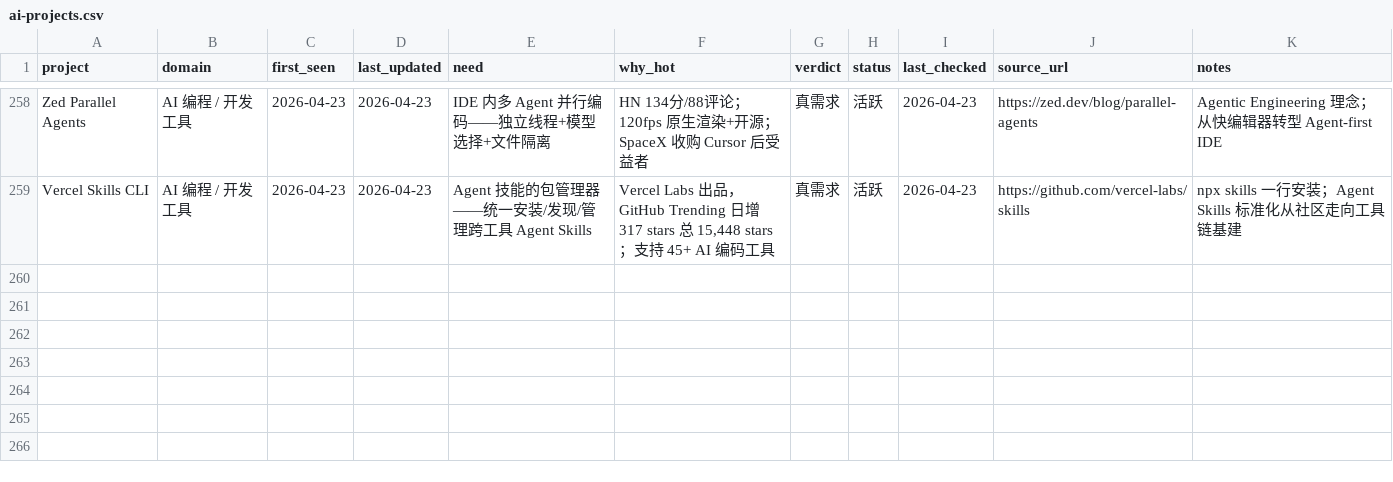
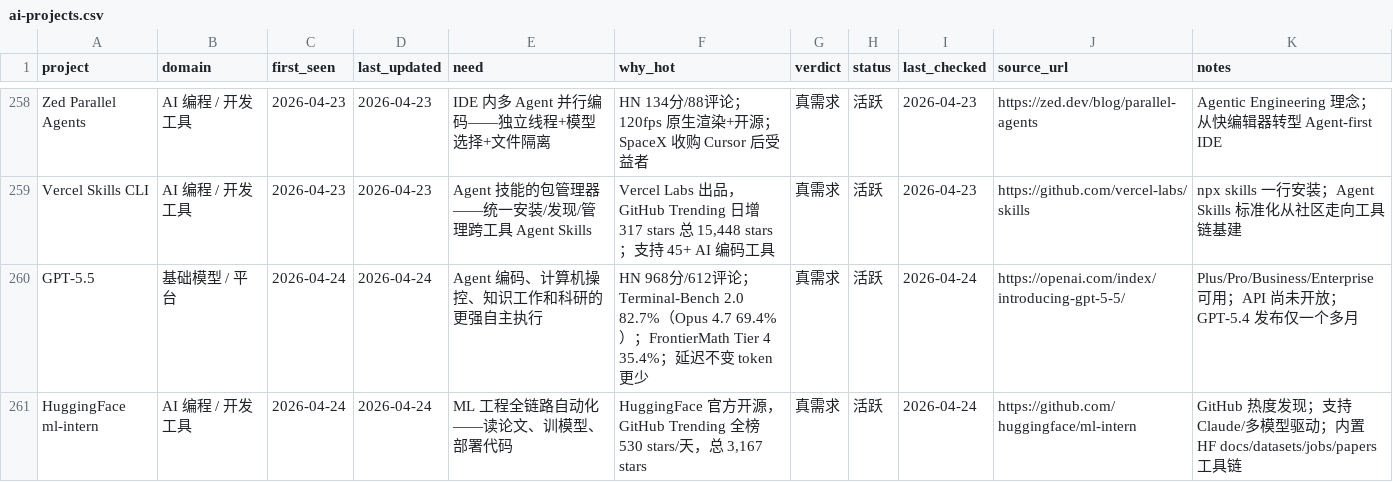
Before and after one commit to KuumaSan/AIProducts, a CSV file: tracking/ai-projects.csv, drawn as a sheet; only a part is shown, gaps mark what is left out; the diff covers the shown part only; the diff names each change by its address in the sheet, - before the commit and + after, or states it on an @@ line.

Commit message:
Daily AI tracker update 2026-04-24

```diff
--- a/tracking/ai-projects.csv
+++ b/tracking/ai-projects.csv
+row 260: GPT-5.5 | 基础模型 / 平台 | 2026-04-24 | 2026-04-24 | Agent 编码、计算机操控、知识工作和科研的更强自主执行 | HN 968分/612评论；Terminal-Bench 2.0 82.7%（Opus 4.7 69.4%）；FrontierMath Tier 4 35.4%；延迟不变 token 更少 | 真需求 | 活跃 | 2026-04-24 | https://openai.com/index/introducing-gpt-5-5/ | Plus/Pro/Business/Enterprise 可用；API 尚未开放；GPT-5.4 发布仅一个多月
+row 261: HuggingFace ml-intern | AI 编程 / 开发工具 | 2026-04-24 | 2026-04-24 | ML 工程全链路自动化——读论文、训模型、部署代码 | HuggingFace 官方开源，GitHub Trending 全榜 530 stars/天，总 3,167 stars | 真需求 | 活跃 | 2026-04-24 | https://github.com/huggingface/ml-intern | GitHub 热度发现；支持 Claude/多模型驱动；内置 HF docs/datasets/jobs/papers 工具链
```
Also changed, not shown: 1 added row and 8 edited cells elsewhere in this file.
